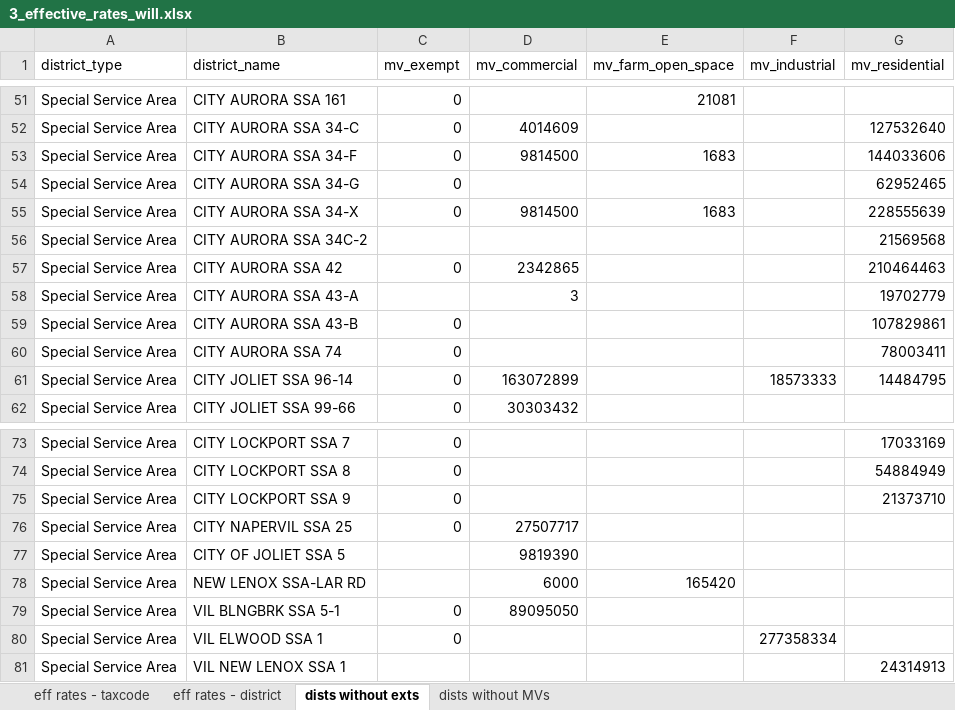
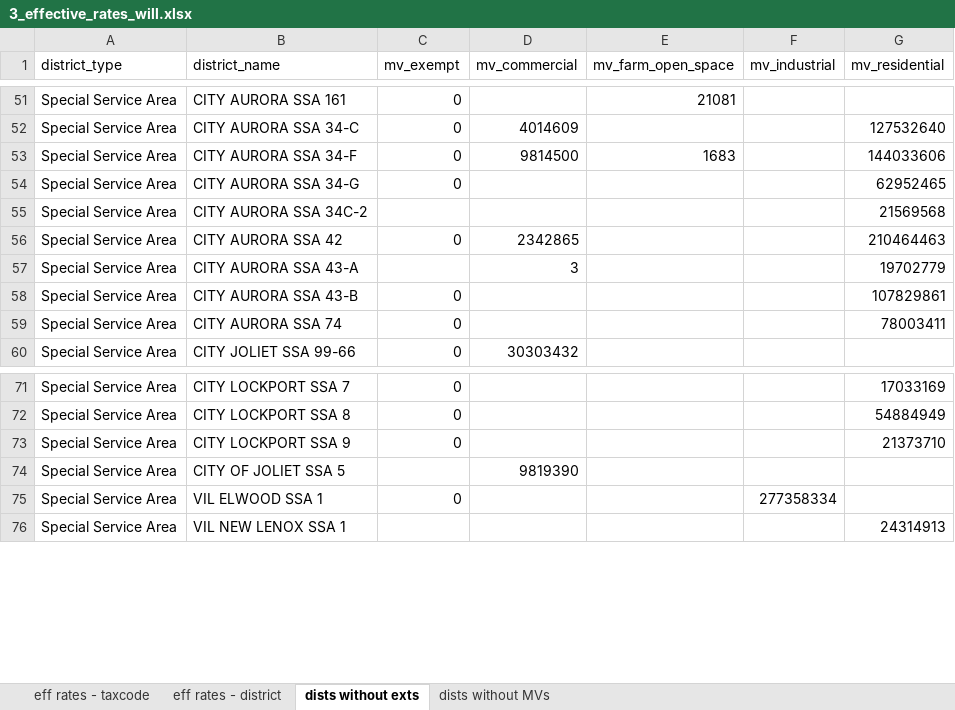
Before and after one commit to CMAP-REPOS/effective_property_tax, an Excel workbook: outputs/3_effective_rates_will.xlsx, sheet dists without exts, drawn as a sheet; only a part is shown, gaps mark what is left out; values as stored, in another font and other column widths than the file's, no borders; the diff names each change by its address in the sheet, - before the commit and + after, or states it on an @@ line.

```diff
--- a/outputs/3_effective_rates_will.xlsx (sheet dists without exts)
+++ b/outputs/3_effective_rates_will.xlsx (sheet dists without exts)
-row 55: Special Service Area | CITY AURORA SSA 34-X | 0 | 9814500 | 1683 |  | 228555639
-row 61: Special Service Area | CITY JOLIET SSA 96-14 | 0 | 163072899 |  | 18573333 | 14484795
-row 76: Special Service Area | CITY NAPERVIL SSA 25 | 0 | 27507717
-row 78: Special Service Area | NEW LENOX SSA-LAR RD |  | 6000 | 165420
-row 79: Special Service Area | VIL BLNGBRK SSA 5-1 | 0 | 89095050
```
Also changed, not shown: sheet eff rates - district, sheet eff rates - taxcode, outputs/2_dists_by_taxcode_proc_kendall.xlsx, outputs/2_dists_by_taxcode_proc_lake.xlsx, 14 other files.
